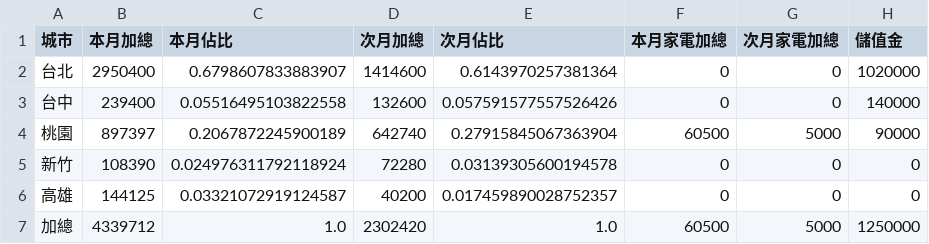
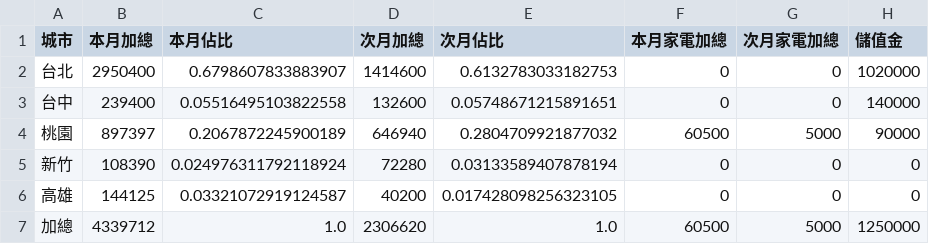
Before and after one commit to jenny-smart/OP-system, a CSV file: dashboard_data/latest/df4.csv, drawn as a sheet.

```diff
--- a/dashboard_data/latest/df4.csv
+++ b/dashboard_data/latest/df4.csv
@@ -1,7 +1,7 @@
 城市,本月加總,本月佔比,次月加總,次月佔比,本月家電加總,次月家電加總,儲值金
-台北,2950400,0.6798607833883907,1414600,0.6143970257381364,0,0,1020000
-台中,239400,0.05516495103822558,132600,0.057591577557526426,0,0,140000
-桃園,897397,0.2067872245900189,642740,0.27915845067363904,60500,5000,90000
-新竹,108390,0.024976311792118924,72280,0.03139305600194578,0,0,0
-高雄,144125,0.03321072919124587,40200,0.017459890028752357,0,0,0
-加總,4339712,1.0,2302420,1.0,60500,5000,1250000
+台北,2950400,0.6798607833883907,1414600,0.6132783033182753,0,0,1020000
+台中,239400,0.05516495103822558,132600,0.05748671215891651,0,0,140000
+桃園,897397,0.2067872245900189,646940,0.2804709921877032,60500,5000,90000
+新竹,108390,0.024976311792118924,72280,0.03133589407878194,0,0,0
+高雄,144125,0.03321072919124587,40200,0.017428098256323105,0,0,0
+加總,4339712,1.0,2306620,1.0,60500,5000,1250000
```
Also changed, not shown: dashboard_data/latest/daily_df.csv, dashboard_data/latest/next_month_daily_df.csv, 13 other files.
